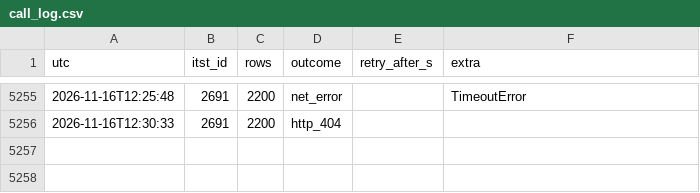
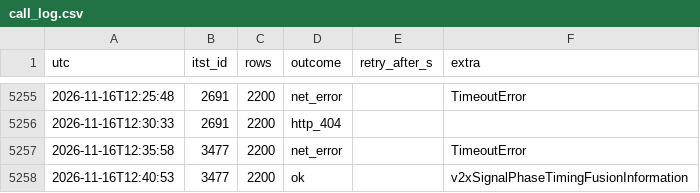
Before and after one commit to yeah-genie/JJUK_GO, a CSV file: meta/call_log.csv, drawn as a sheet; only a part is shown, gaps mark what is left out.

```diff
--- a/meta/call_log.csv
+++ b/meta/call_log.csv
@@ -5256 +5256,3 @@ utc,itst_id,rows,outcome,retry_after_s,extra
 2026-11-16T12:30:33,2691,2200,http_404,,
+2026-11-16T12:35:58,3477,2200,net_error,,TimeoutError
+2026-11-16T12:40:53,3477,2200,ok,,v2xSignalPhaseTimingFusionInformation
```
Also changed, not shown: 6 other files.
